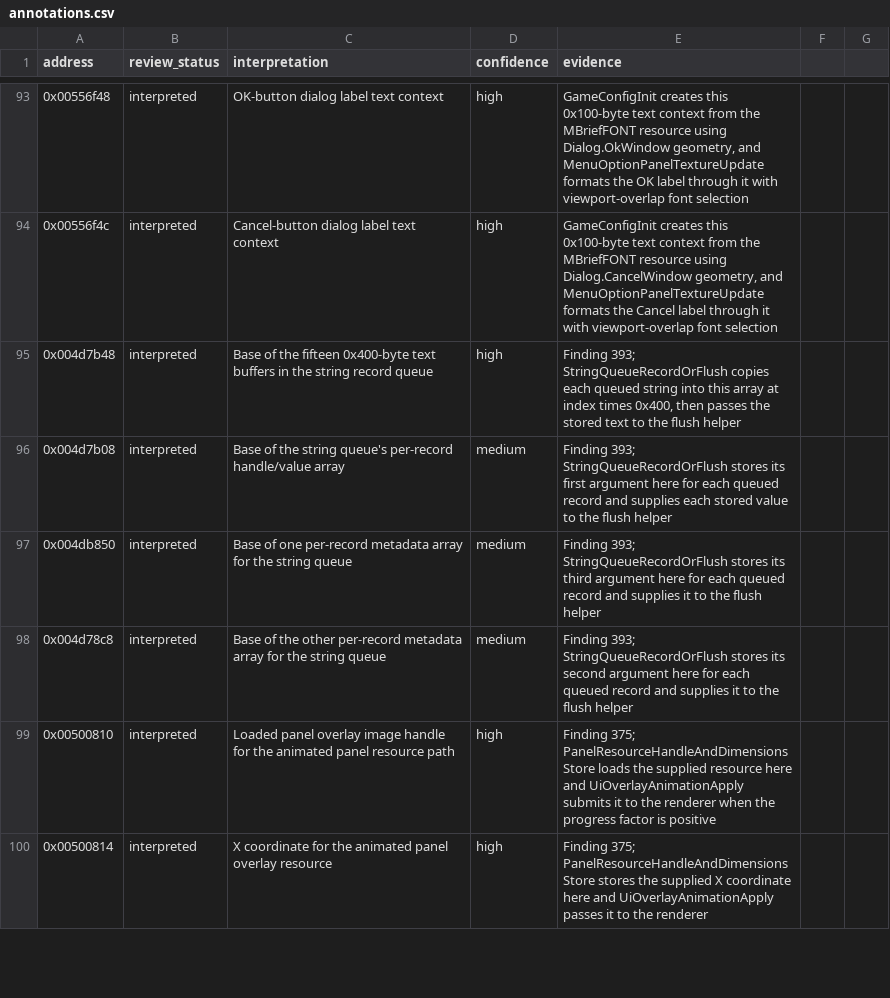
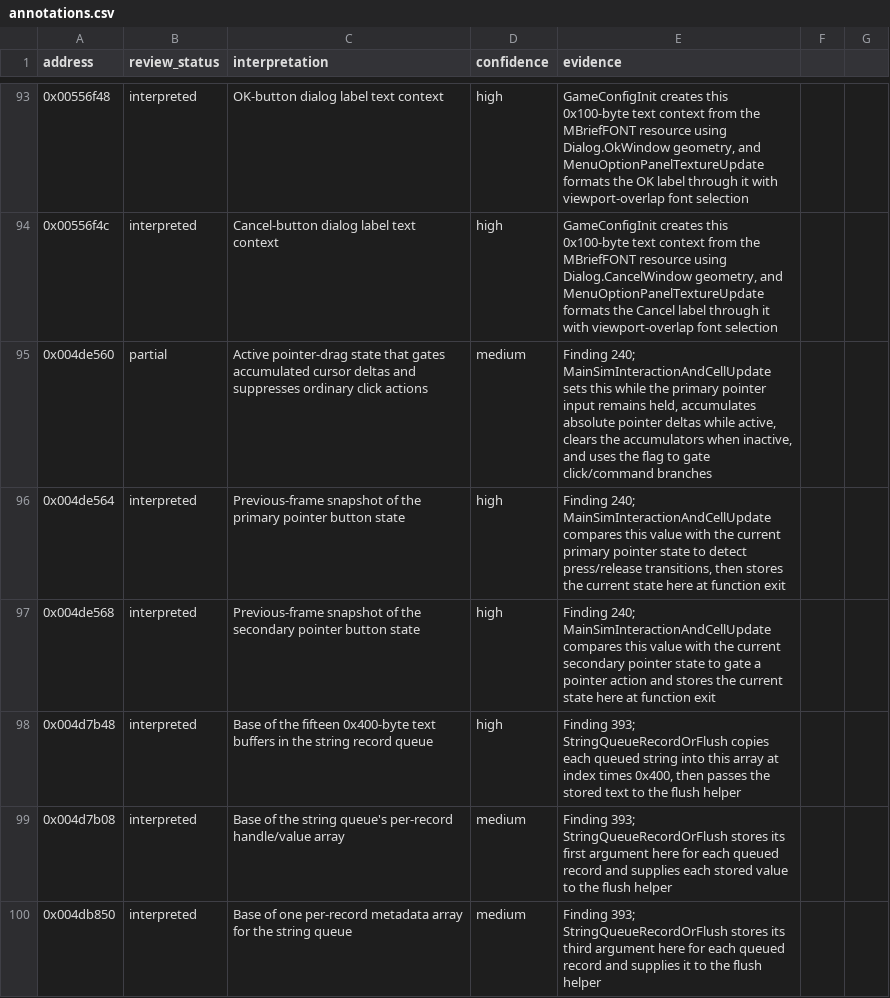
Before and after one commit to robbert229/lrr-portable, a CSV file: docs/dat/annotations.csv, drawn as a sheet; only a part is shown, gaps mark what is left out; the shorter side is filled out with more unchanged rows.

Commit message:
docs: annotate pointer interaction state

```diff
--- a/docs/dat/annotations.csv
+++ b/docs/dat/annotations.csv
@@ -94,2 +94,5 @@ address,review_status,interpretation,confidence,evidence
 0x00556f4c,interpreted,Cancel-button dialog label text context,high,"GameConfigInit creates this 0x100-byte text context from the MBriefFONT resource using Dialog.CancelWindow geometry, and MenuOptionPanelTextureUpdate formats the Cancel label through it with viewport-overlap font selection"
+0x004de560,partial,Active pointer-drag state that gates accumulated cursor deltas and suppresses ordinary click actions,medium,"Finding 240; MainSimInteractionAndCellUpdate sets this while the primary pointer input remains held, accumulates absolute pointer deltas while active, clears the accumulators when inactive, and uses the flag to gate click/command branches"
+0x004de564,interpreted,Previous-frame snapshot of the primary pointer button state,high,"Finding 240; MainSimInteractionAndCellUpdate compares this value with the current primary pointer state to detect press/release transitions, then stores the current state here at function exit"
+0x004de568,interpreted,Previous-frame snapshot of the secondary pointer button state,high,"Finding 240; MainSimInteractionAndCellUpdate compares this value with the current secondary pointer state to gate a pointer action and stores the current state here at function exit"
 0x004d7b48,interpreted,Base of the fifteen 0x400-byte text buffers in the string record queue,high,"Finding 393; StringQueueRecordOrFlush copies each queued string into this array at index times 0x400, then passes the stored text to the flush helper"
```
Also changed, not shown: docs/dat/globals.csv.
